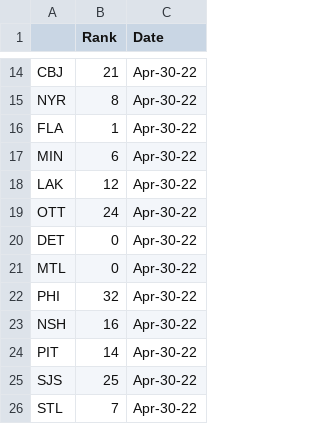
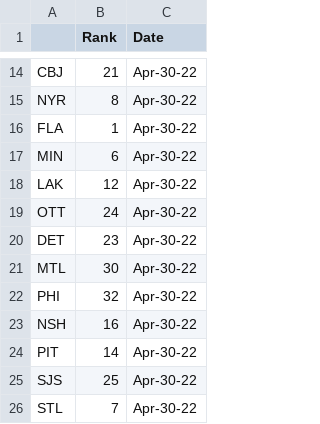
Before and after one commit to MarkVaz/THG_Power_Rankings, a CSV file: Data/Apr-30-22.csv, drawn as a sheet; only a part is shown, gaps mark what is left out.

Commit message:
test

```diff
--- a/Data/Apr-30-22.csv
+++ b/Data/Apr-30-22.csv
@@ -19,4 +19,4 @@ LAK,12,Apr-30-22
 OTT,24,Apr-30-22
-DET,0,Apr-30-22
-MTL,0,Apr-30-22
+DET,23,Apr-30-22
+MTL,30,Apr-30-22
 PHI,32,Apr-30-22
```
